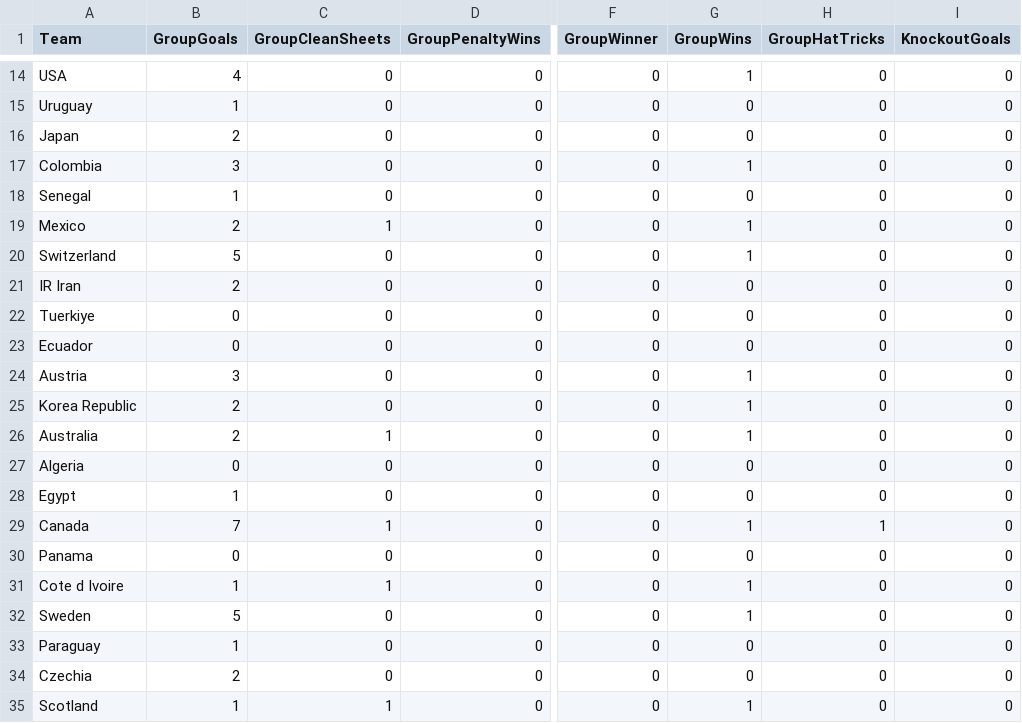
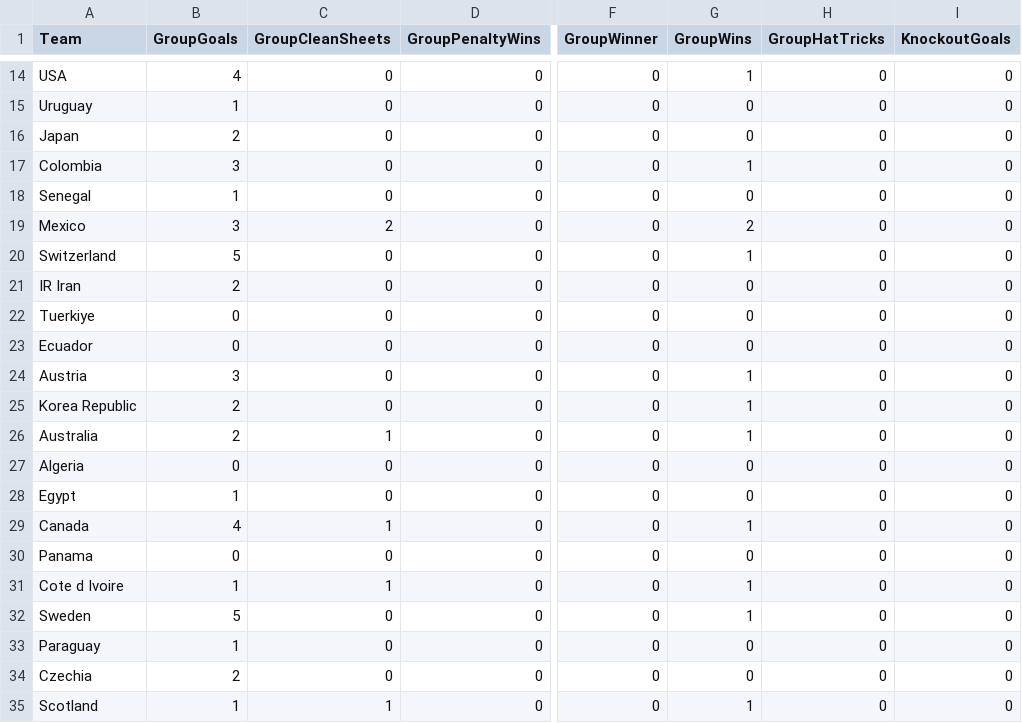
Before and after one commit to oisincarroll296/wc2026-sweepstake-BSC, a CSV file: data/match_stats.csv, drawn as a sheet; only a part is shown, gaps mark what is left out; the diff names each change by its address in the sheet, - before the commit and + after, or states it on an @@ line.

```diff
--- a/data/match_stats.csv
+++ b/data/match_stats.csv
-B19 (GroupGoals): 2
+B19 (GroupGoals): 3
-C19 (GroupCleanSheets): 1
+C19 (GroupCleanSheets): 2
-G19 (GroupWins): 1
+G19 (GroupWins): 2
-B29 (GroupGoals): 7
+B29 (GroupGoals): 4
-H29 (GroupHatTricks): 1
+H29 (GroupHatTricks): 0
```
Also changed, not shown: data/match_results.csv, data/score_history.csv.
